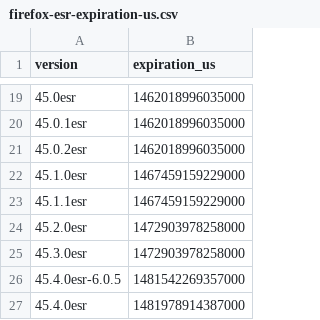
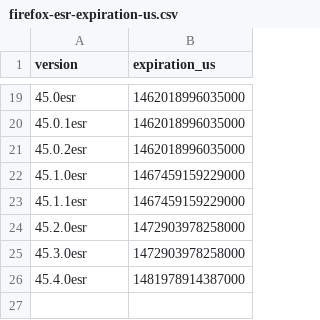
Before and after one commit to mnordhoff/firefox-pin-data, a CSV file: firefox-esr-expiration-us.csv, drawn as a sheet; only a part is shown, gaps mark what is left out; the diff names each change by its address in the sheet, - before the commit and + after, or states it on an @@ line.

Commit message:
Start working on Tor Browser expiration data

```diff
--- a/firefox-esr-expiration-us.csv
+++ b/firefox-esr-expiration-us.csv
-row 26: 45.4.0esr-6.0.5 | 1481542269357000
```
Also changed, not shown: firefox-esr-releases.csv, tor-browser-releases.csv, 2 other files.
